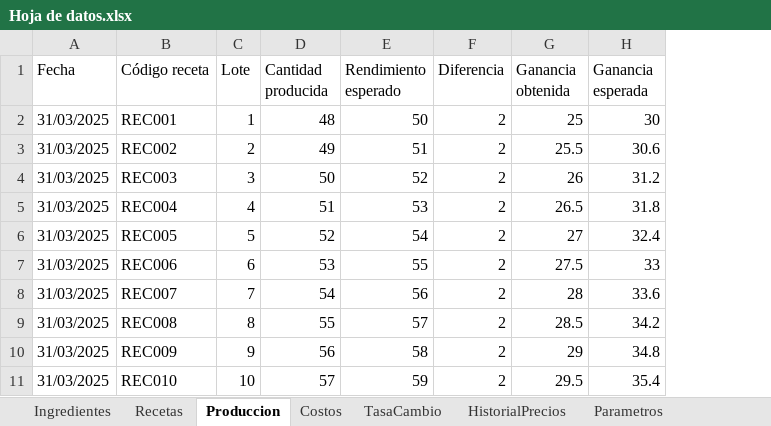
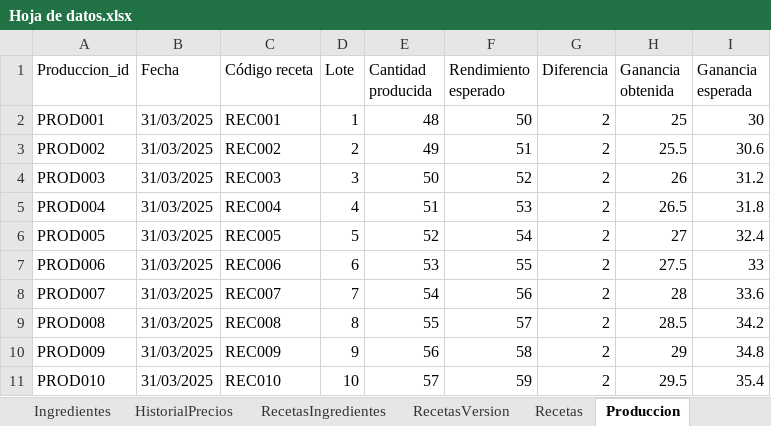
Before and after one commit to EmanuelMiltonGonzalesQuiroz/GUIpanaderia, an Excel workbook: Datos/Hoja de datos.xlsx, sheet Produccion, drawn as a sheet; values as stored, in another font and other column widths than the file's, no borders; table styles not drawn; the diff names each change by its address in the sheet, - before the commit and + after, or states it on an @@ line.

```diff
--- a/Datos/Hoja de datos.xlsx (sheet Produccion)
+++ b/Datos/Hoja de datos.xlsx (sheet Produccion)
+sheet tab: RecetasIngredientes
+sheet tab: RecetasVersion
@@ sheet tab order changed: Ingredientes | HistorialPrecios | RecetasIngredientes | RecetasVersion | Recetas | Produccion @@
+column A (Produccion_id), rows 2-11: PROD001 | PROD002 | PROD003 | PROD004 | PROD005 | PROD006 | PROD007 | PROD008 | PROD009 | PROD010
```
Also changed, not shown: sheet Recetas, sheet Costos, 2 other files.
